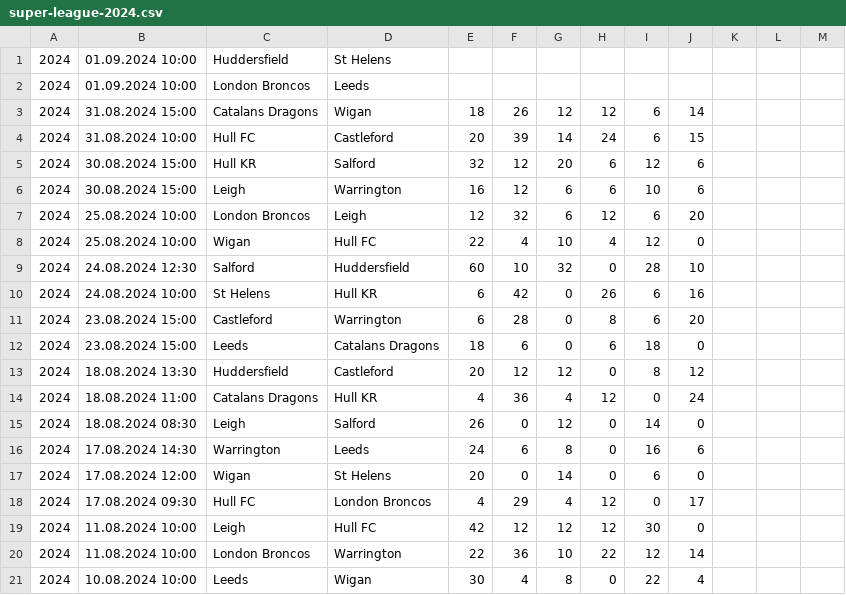
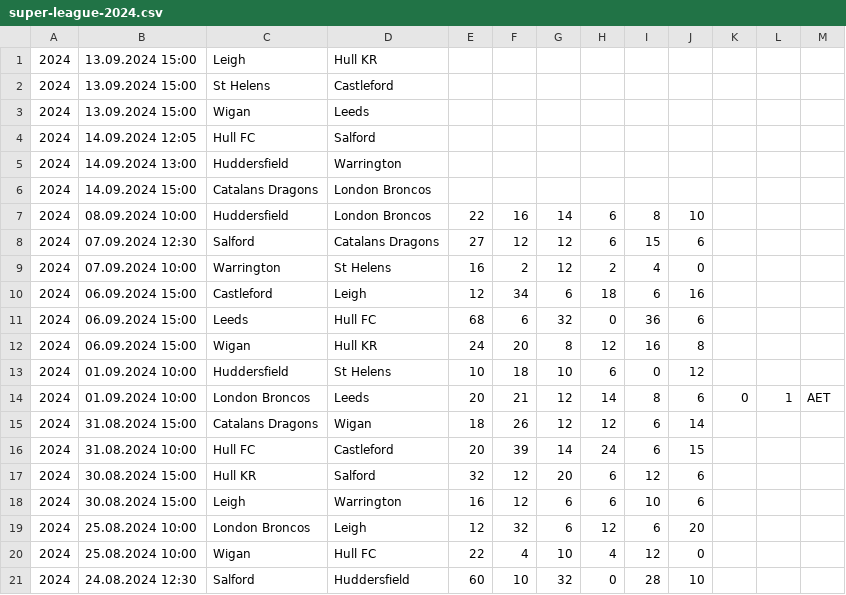
Before and after one commit to octonion/rugby, a CSV file: super_league/csv/super-league-2024.csv, drawn as a sheet; only a part is shown; the shorter side is filled out with more unchanged rows.

Commit message:
Super League update.

```diff
--- a/super_league/csv/super-league-2024.csv
+++ b/super_league/csv/super-league-2024.csv
@@ -1,3 +1,15 @@
-2024,01.09.2024 10:00,Huddersfield,St Helens,,,,,,,,,
-2024,01.09.2024 10:00,London Broncos,Leeds,,,,,,,,,
+2024,13.09.2024 15:00,Leigh,Hull KR,,,,,,,,,
+2024,13.09.2024 15:00,St Helens,Castleford,,,,,,,,,
+2024,13.09.2024 15:00,Wigan,Leeds,,,,,,,,,
+2024,14.09.2024 12:05,Hull FC,Salford,,,,,,,,,
+2024,14.09.2024 13:00,Huddersfield,Warrington,,,,,,,,,
+2024,14.09.2024 15:00,Catalans Dragons,London Broncos,,,,,,,,,
+2024,08.09.2024 10:00,Huddersfield,London Broncos,22,16,14,6,8,10,,,
+2024,07.09.2024 12:30,Salford,Catalans Dragons,27,12,12,6,15,6,,,
+2024,07.09.2024 10:00,Warrington,St Helens,16,2,12,2,4,0,,,
+2024,06.09.2024 15:00,Castleford,Leigh,12,34,6,18,6,16,,,
+2024,06.09.2024 15:00,Leeds,Hull FC,68,6,32,0,36,6,,,
+2024,06.09.2024 15:00,Wigan,Hull KR,24,20,8,12,16,8,,,
+2024,01.09.2024 10:00,Huddersfield,St Helens,10,18,10,6,0,12,,,
+2024,01.09.2024 10:00,London Broncos,Leeds,20,21,12,14,8,6,0,1,AET
 2024,31.08.2024 15:00,Catalans Dragons,Wigan,18,26,12,12,6,14,,,
```
Also changed, not shown: super_league/sos/current_ranking.csv, super_league/sos/predictions.csv, 3 other files.
